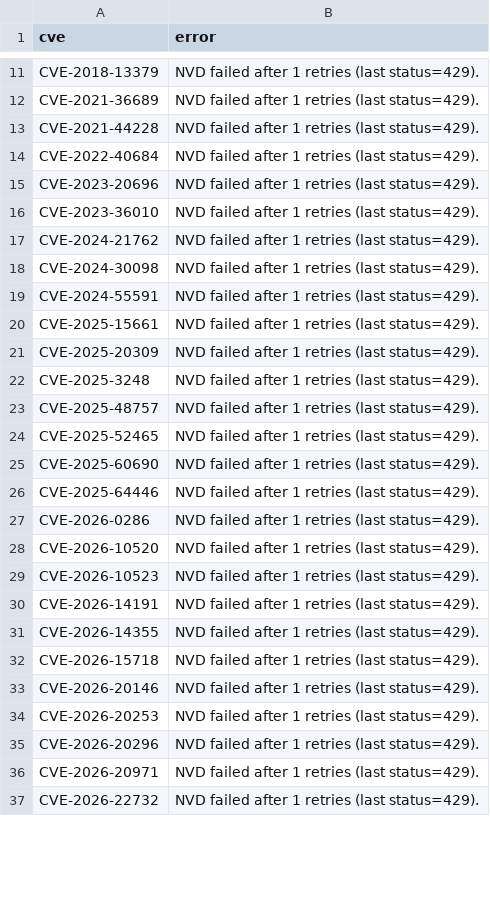
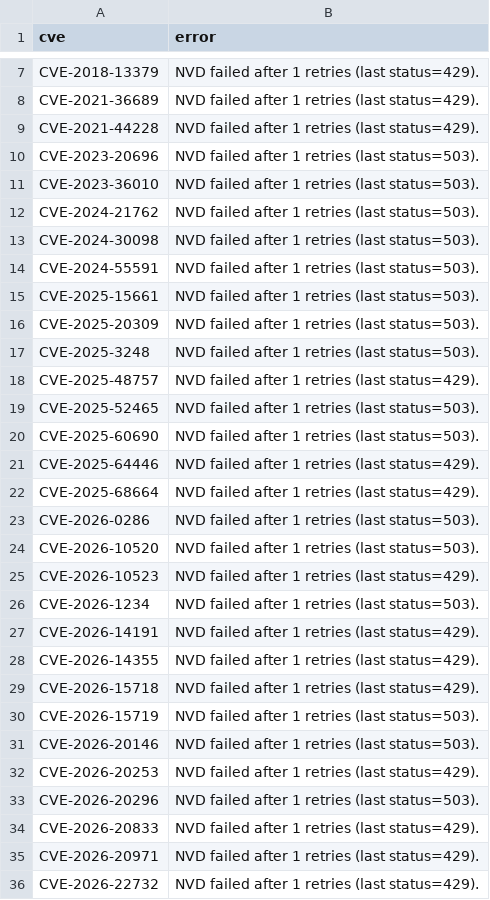
Before and after one commit to therohantilwani/Reddit_CVE_detection, a CSV file: data/nvd_fetch_failures.csv, drawn as a sheet; only a part is shown, gaps mark what is left out; the diff covers the shown part only.

```diff
--- a/data/nvd_fetch_failures.csv
+++ b/data/nvd_fetch_failures.csv
@@ -13,18 +9,19 @@ CVE-2021-36689,NVD failed after 1 retries (last status=429).
 CVE-2021-44228,NVD failed after 1 retries (last status=429).
-CVE-2022-40684,NVD failed after 1 retries (last status=429).
-CVE-2023-20696,NVD failed after 1 retries (last status=429).
-CVE-2023-36010,NVD failed after 1 retries (last status=429).
-CVE-2024-21762,NVD failed after 1 retries (last status=429).
-CVE-2024-30098,NVD failed after 1 retries (last status=429).
-CVE-2024-55591,NVD failed after 1 retries (last status=429).
-CVE-2025-15661,NVD failed after 1 retries (last status=429).
-CVE-2025-20309,NVD failed after 1 retries (last status=429).
-CVE-2025-3248,NVD failed after 1 retries (last status=429).
+CVE-2023-20696,NVD failed after 1 retries (last status=503).
+CVE-2023-36010,NVD failed after 1 retries (last status=503).
+CVE-2024-21762,NVD failed after 1 retries (last status=503).
+CVE-2024-30098,NVD failed after 1 retries (last status=503).
+CVE-2024-55591,NVD failed after 1 retries (last status=503).
+CVE-2025-15661,NVD failed after 1 retries (last status=503).
+CVE-2025-20309,NVD failed after 1 retries (last status=503).
+CVE-2025-3248,NVD failed after 1 retries (last status=503).
 CVE-2025-48757,NVD failed after 1 retries (last status=429).
-CVE-2025-52465,NVD failed after 1 retries (last status=429).
-CVE-2025-60690,NVD failed after 1 retries (last status=429).
+CVE-2025-52465,NVD failed after 1 retries (last status=503).
+CVE-2025-60690,NVD failed after 1 retries (last status=503).
 CVE-2025-64446,NVD failed after 1 retries (last status=429).
-CVE-2026-0286,NVD failed after 1 retries (last status=429).
-CVE-2026-10520,NVD failed after 1 retries (last status=429).
+CVE-2025-68664,NVD failed after 1 retries (last status=429).
+CVE-2026-0286,NVD failed after 1 retries (last status=503).
+CVE-2026-10520,NVD failed after 1 retries (last status=503).
 CVE-2026-10523,NVD failed after 1 retries (last status=429).
+CVE-2026-1234,NVD failed after 1 retries (last status=503).
 CVE-2026-14191,NVD failed after 1 retries (last status=429).
@@ -32,5 +29,7 @@ CVE-2026-14355,NVD failed after 1 retries (last status=429).
 CVE-2026-15718,NVD failed after 1 retries (last status=429).
-CVE-2026-20146,NVD failed after 1 retries (last status=429).
+CVE-2026-15719,NVD failed after 1 retries (last status=503).
+CVE-2026-20146,NVD failed after 1 retries (last status=503).
 CVE-2026-20253,NVD failed after 1 retries (last status=429).
-CVE-2026-20296,NVD failed after 1 retries (last status=429).
+CVE-2026-20296,NVD failed after 1 retries (last status=503).
+CVE-2026-20833,NVD failed after 1 retries (last status=429).
 CVE-2026-20971,NVD failed after 1 retries (last status=429).
```
Also changed, not shown: 7 added rows, 42 removed rows and 17 edited cells elsewhere in this file, 1 other file.
